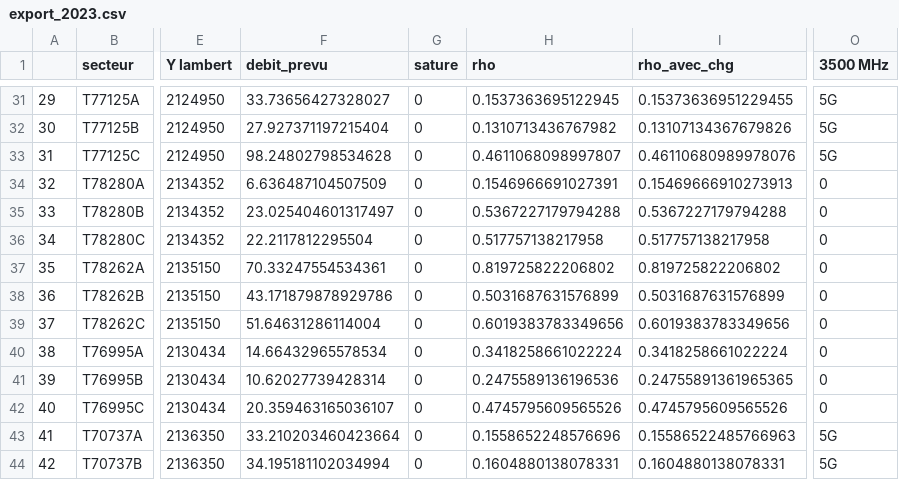
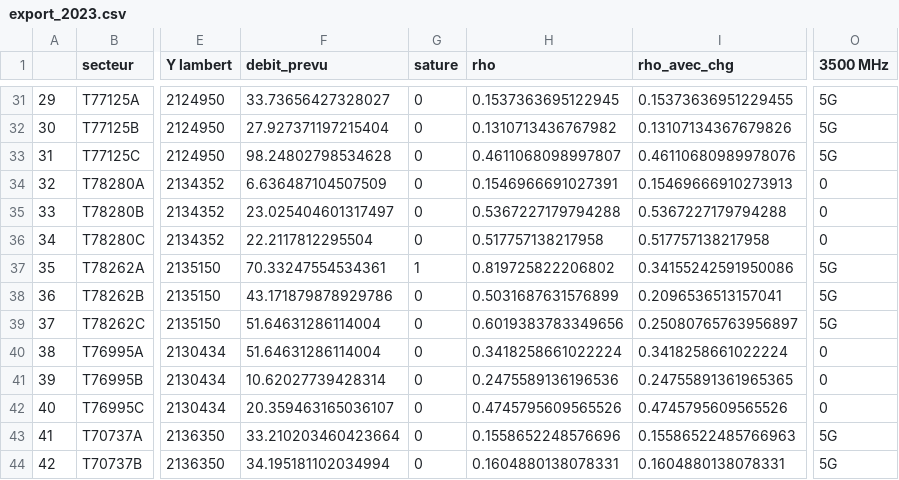
Before and after one commit to hughdmr/SCOC-EIT-l-communications-2022, a CSV file: exports/export_2023.csv, drawn as a sheet; only a part is shown, gaps mark what is left out; the diff covers the shown part only; the diff names each change by its address in the sheet, - before the commit and + after, or states it on an @@ line.

```diff
--- a/exports/export_2023.csv
+++ b/exports/export_2023.csv
-G37 (sature): 0
+G37 (sature): 1
-I37 (rho_avec_chg): 0.819725822206802
+I37 (rho_avec_chg): 0.34155242591950086
-O37:O39 (3500 MHz): 0
+O37:O39 (3500 MHz): 5G
-I38 (rho_avec_chg): 0.5031687631576899
+I38 (rho_avec_chg): 0.2096536513157041
-I39 (rho_avec_chg): 0.6019383783349656
+I39 (rho_avec_chg): 0.25080765763956897
-F40 (debit_prevu): 14.66432965578534
+F40 (debit_prevu): 51.64631286114004
```
Also changed, not shown: 51 edited cells elsewhere in this file, exports/export_2024.csv, exports/export_2025.csv, 4 other files.
